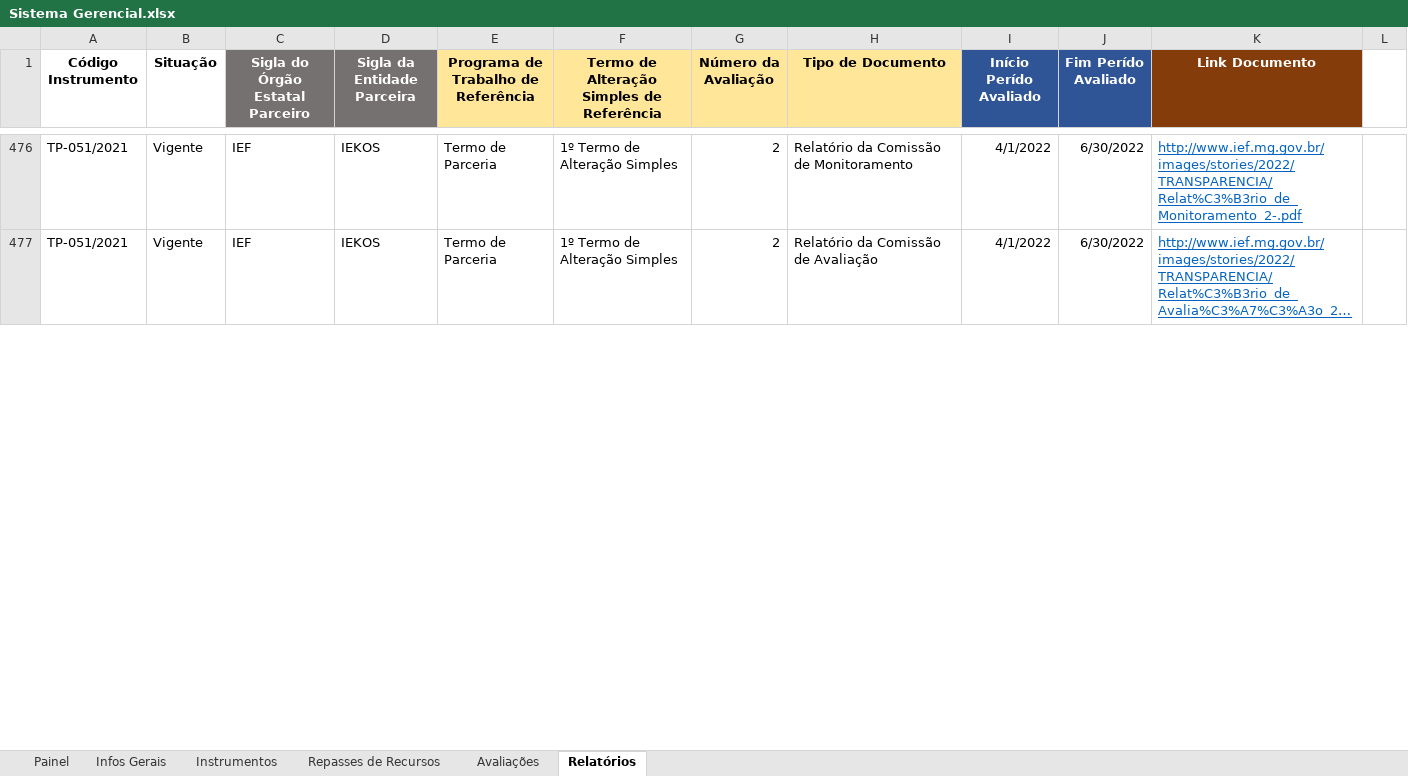
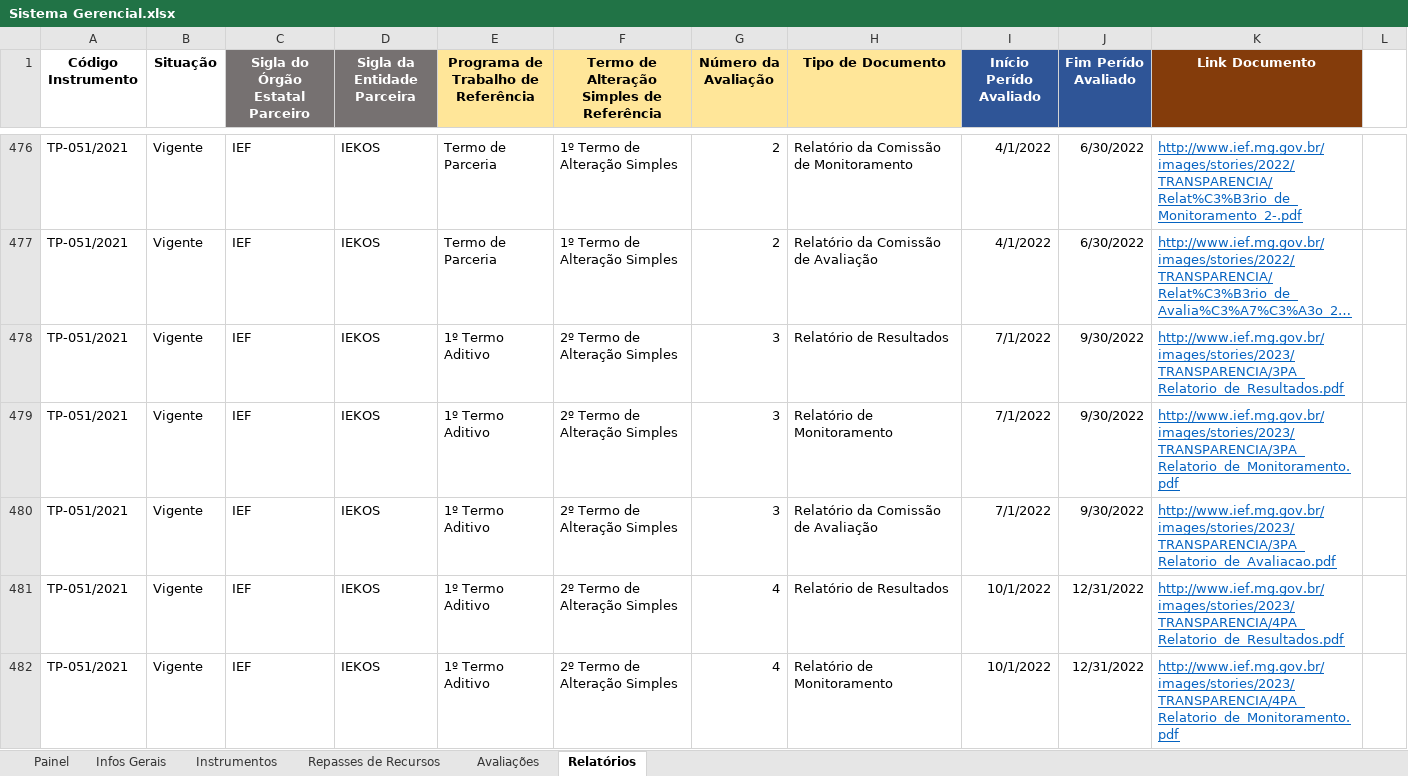
Before and after one commit to transparencia-mg/termos-parceria-contratos-gestao, an Excel workbook: upload/Sistema Gerencial.xlsx, sheet Relatórios, drawn as a sheet; only a part is shown, gaps mark what is left out; long unchanged cells end in …; values as stored, in another font and other column widths than the file's, no borders; the diff covers the shown part only; the diff names each change by its address in the sheet, - before the commit and + after, or states it on an @@ line.

```diff
--- a/upload/Sistema Gerencial.xlsx (sheet Relatórios)
+++ b/upload/Sistema Gerencial.xlsx (sheet Relatórios)
+row 478: TP-051/2021 | Vigente | IEF | IEKOS | 1º Termo Aditivo | 2º Termo de Alteração Simples | 3 | Relatório de Resultados | 7/1/2022 | 9/30/2022 | http://www.ief.mg.gov.br/images/stories/2023/TRANSPARENCIA/3PA_Relatorio_de_Resultados.pdf
+row 479: TP-051/2021 | Vigente | IEF | IEKOS | 1º Termo Aditivo | 2º Termo de Alteração Simples | 3 | Relatório de Monitoramento | 7/1/2022 | 9/30/2022 | http://www.ief.mg.gov.br/images/stories/2023/TRANSPARENCIA/3PA_Relatorio_de_Monitoramento.pdf
+row 480: TP-051/2021 | Vigente | IEF | IEKOS | 1º Termo Aditivo | 2º Termo de Alteração Simples | 3 | Relatório da Comissão de Avaliação | 7/1/2022 | 9/30/2022 | http://www.ief.mg.gov.br/images/stories/2023/TRANSPARENCIA/3PA_Relatorio_de_Avaliacao.pdf
+row 481: TP-051/2021 | Vigente | IEF | IEKOS | 1º Termo Aditivo | 2º Termo de Alteração Simples | 4 | Relatório de Resultados | 10/1/2022 | 12/31/2022 | http://www.ief.mg.gov.br/images/stories/2023/TRANSPARENCIA/4PA_Relatorio_de_Resultados.pdf
+row 482: TP-051/2021 | Vigente | IEF | IEKOS | 1º Termo Aditivo | 2º Termo de Alteração Simples | 4 | Relatório de Monitoramento | 10/1/2022 | 12/31/2022 | http://www.ief.mg.gov.br/images/stories/2023/TRANSPARENCIA/4PA_Relatorio_de_Monitoramento.pdf
```
Also changed, not shown: 70 added rows and 71 edited cells elsewhere in this sheet, sheet Avaliações, sheet Repasses de Recursos, sheet Instrumentos, sheet Infos Gerais, sheet Painel, formulas that keep their value, hidden cells.
